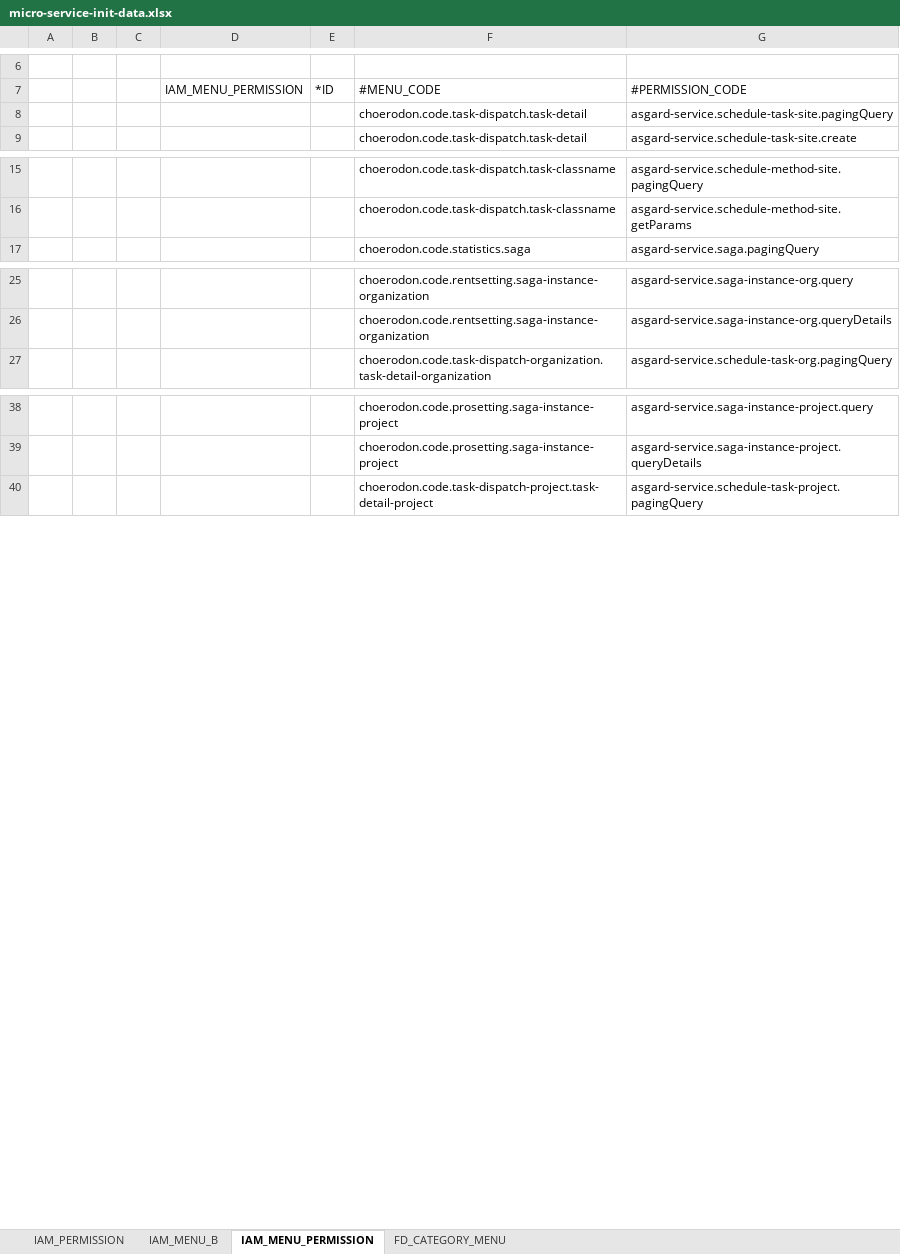
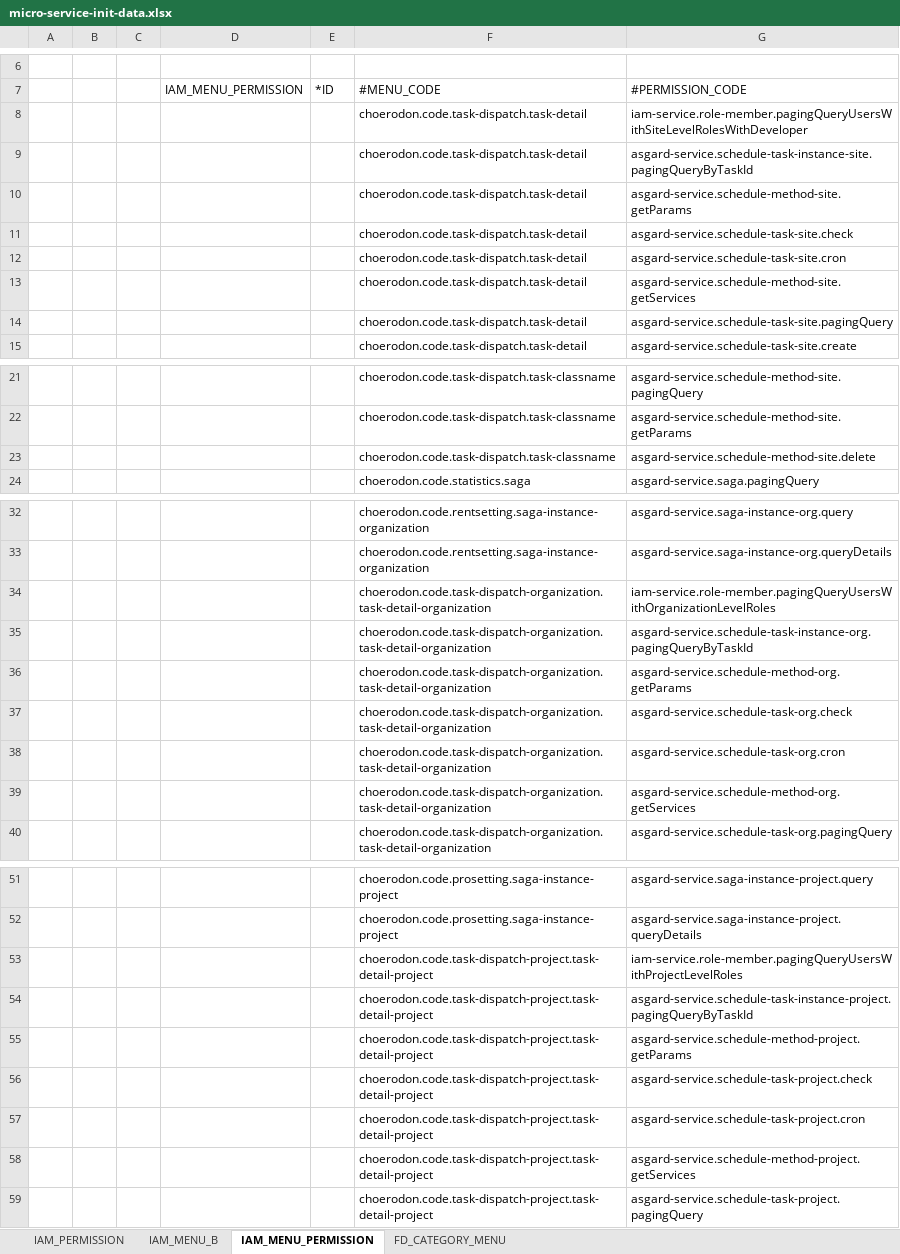
Before and after one commit to open-hand/choerodon-asgard, an Excel workbook: src/main/resources/script/front/micro-service-init-data.xlsx, sheet IAM_MENU_PERMISSION, drawn as a sheet; only a part is shown, gaps mark what is left out; values as stored, in another font and other column widths than the file's, no borders; the diff names each change by its address in the sheet, - before the commit and + after, or states it on an @@ line.

Commit message:
[FIX] 修复菜单权限关联

```diff
--- a/src/main/resources/script/front/micro-service-init-data.xlsx (sheet IAM_MENU_PERMISSION)
+++ b/src/main/resources/script/front/micro-service-init-data.xlsx (sheet IAM_MENU_PERMISSION)
+row 8:  |  |  |  |  | choerodon.code.task-dispatch.task-detail | iam-service.role-member.pagingQueryUsersWithSiteLevelRolesWithDeveloper
+row 9:  |  |  |  |  | choerodon.code.task-dispatch.task-detail | asgard-service.schedule-task-instance-site.pagingQueryByTaskId
+row 10:  |  |  |  |  | choerodon.code.task-dispatch.task-detail | asgard-service.schedule-method-site.getParams
+row 11:  |  |  |  |  | choerodon.code.task-dispatch.task-detail | asgard-service.schedule-task-site.check
+row 12:  |  |  |  |  | choerodon.code.task-dispatch.task-detail | asgard-service.schedule-task-site.cron
+row 13:  |  |  |  |  | choerodon.code.task-dispatch.task-detail | asgard-service.schedule-method-site.getServices
+row 23:  |  |  |  |  | choerodon.code.task-dispatch.task-classname | asgard-service.schedule-method-site.delete
+row 34:  |  |  |  |  | choerodon.code.task-dispatch-organization.task-detail-organization | iam-service.role-member.pagingQueryUsersWithOrganizationLevelRoles
+row 35:  |  |  |  |  | choerodon.code.task-dispatch-organization.task-detail-organization | asgard-service.schedule-task-instance-org.pagingQueryByTaskId
+row 36:  |  |  |  |  | choerodon.code.task-dispatch-organization.task-detail-organization | asgard-service.schedule-method-org.getParams
+row 37:  |  |  |  |  | choerodon.code.task-dispatch-organization.task-detail-organization | asgard-service.schedule-task-org.check
+row 38:  |  |  |  |  | choerodon.code.task-dispatch-organization.task-detail-organization | asgard-service.schedule-task-org.cron
+row 39:  |  |  |  |  | choerodon.code.task-dispatch-organization.task-detail-organization | asgard-service.schedule-method-org.getServices
+row 53:  |  |  |  |  | choerodon.code.task-dispatch-project.task-detail-project | iam-service.role-member.pagingQueryUsersWithProjectLevelRoles
+row 54:  |  |  |  |  | choerodon.code.task-dispatch-project.task-detail-project | asgard-service.schedule-task-instance-project.pagingQueryByTaskId
+row 55:  |  |  |  |  | choerodon.code.task-dispatch-project.task-detail-project | asgard-service.schedule-method-project.getParams
+row 56:  |  |  |  |  | choerodon.code.task-dispatch-project.task-detail-project | asgard-service.schedule-task-project.check
+row 57:  |  |  |  |  | choerodon.code.task-dispatch-project.task-detail-project | asgard-service.schedule-task-project.cron
+row 58:  |  |  |  |  | choerodon.code.task-dispatch-project.task-detail-project | asgard-service.schedule-method-project.getServices
```
